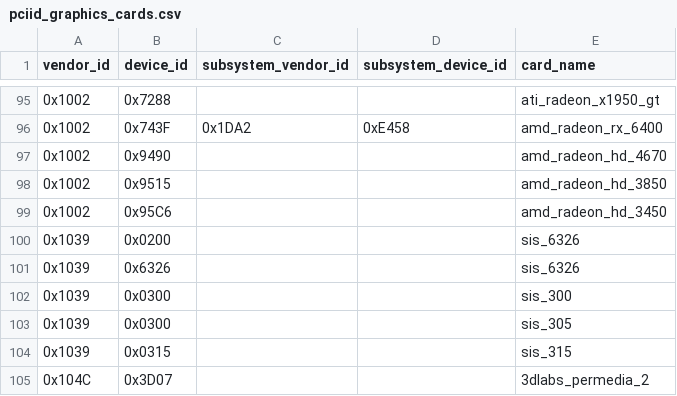
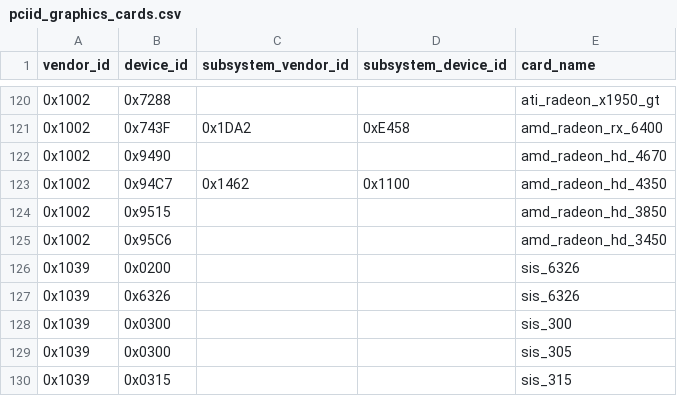
Before and after one commit to tdolphin-org/CPU-M, a CSV file: data/specs/pciid_graphics_cards.csv, drawn as a sheet; only a part is shown, gaps mark what is left out; the shorter side is filled out with more unchanged rows; the diff covers the shown part only; the diff names each change by its address in the sheet, - before the commit and + after, or states it on an @@ line.

```diff
--- a/data/specs/pciid_graphics_cards.csv
+++ b/data/specs/pciid_graphics_cards.csv
+row 123: 0x1002 | 0x94C7 | 0x1462 | 0x1100 | amd_radeon_hd_4350
```
Also changed, not shown: 25 added rows elsewhere in this file, 2 other files.
